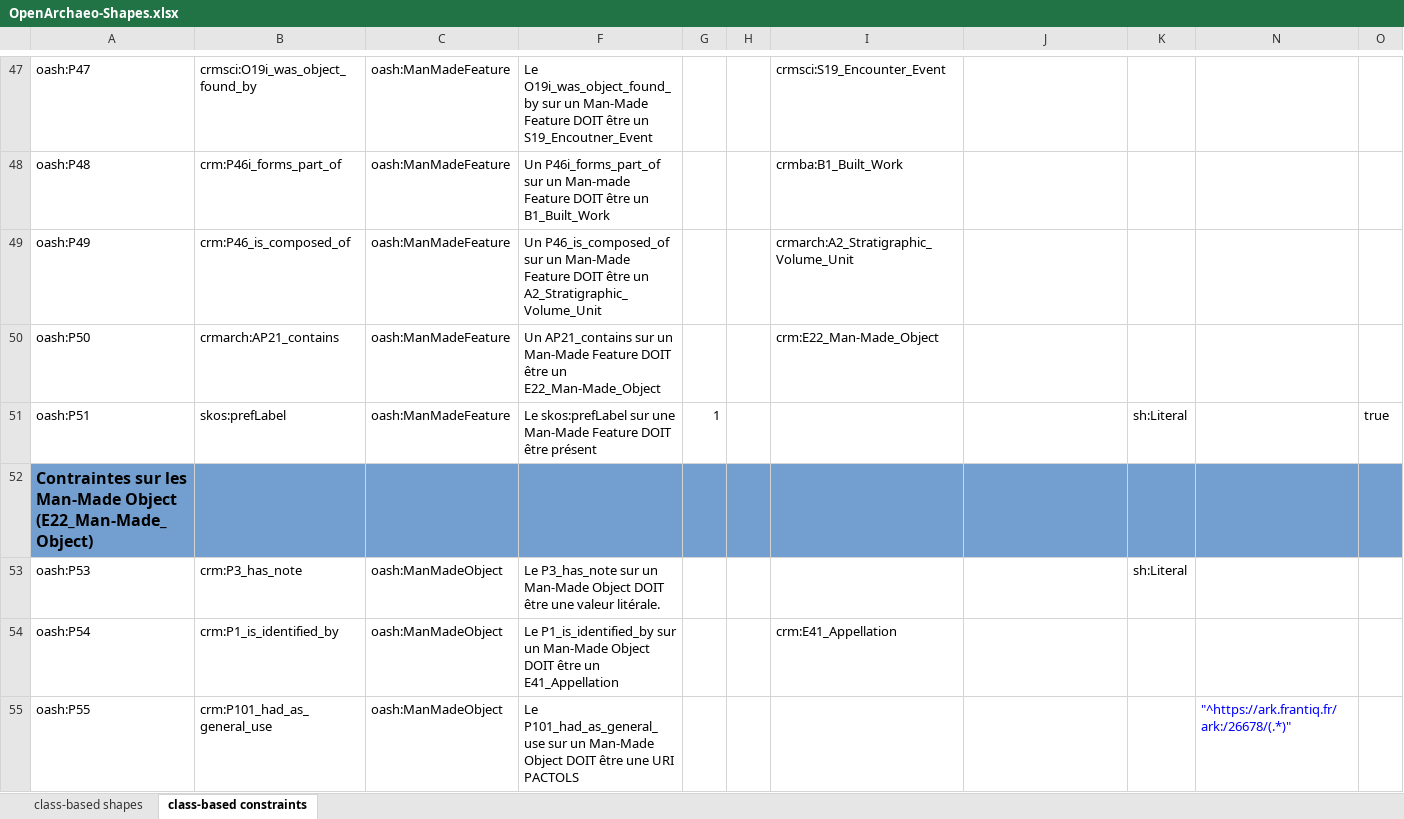
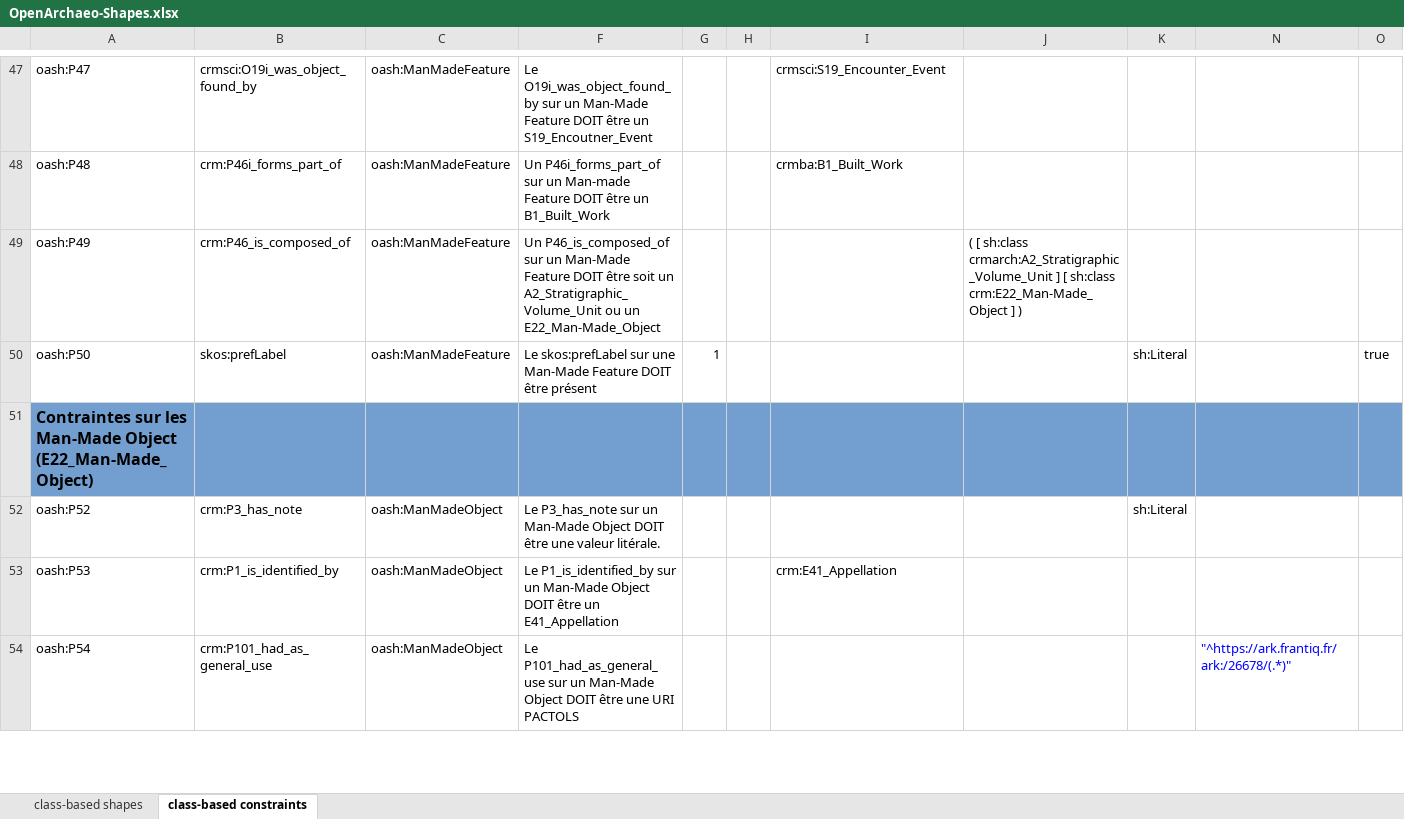
Before and after one commit to sparna-git/masa-git, an Excel workbook: federation/src/main/webapp/theme-default/shapes/OpenArchaeo-Shapes.xlsx, sheet class-based constraints, drawn as a sheet; only a part is shown, gaps mark what is left out; values as stored, in another font and other column widths than the file's, no borders; removed rows and columns are numbered as before the commit, all else as after; the diff covers the shown part only; the diff names each change by its address in the sheet, - before the commit and + after, or states it on an @@ line.

```diff
--- a/federation/src/main/webapp/theme-default/shapes/OpenArchaeo-Shapes.xlsx (sheet class-based constraints)
+++ b/federation/src/main/webapp/theme-default/shapes/OpenArchaeo-Shapes.xlsx (sheet class-based constraints)
-F49: …DOIT être un A2_Stratigraphic_Volume_Unit
+F49: …DOIT être soit un A2_Stratigraphic_Volume_Unit ou un E22_Man-Made_Object
-I49: crmarch:A2_Stratigraphic_Volume_Unit
+I49: (empty)
-J49: (empty)
+J49: ( [ sh:class crmarch:A2_Stratigraphic_Volume_Unit ] [ sh:class crm:E22_Man-Made_Object ] )
-row 50: oash:P50 | crmarch:AP21_contains | oash:ManMadeFeature | Un AP21_contains sur un Man-Made Feature DOIT être un E22_Man-Made_Object |  |  | crm:E22_Man-Made_Object
-A50: oash:P51
+A50: oash:P50
-A52: oash:P53
+A52: oash:P52
-A53: oash:P54
+A53: oash:P53
-A54: oash:P55
+A54: oash:P54
```
Also changed, not shown: 29 edited cells elsewhere in this sheet, hidden cells, 1 other file.
